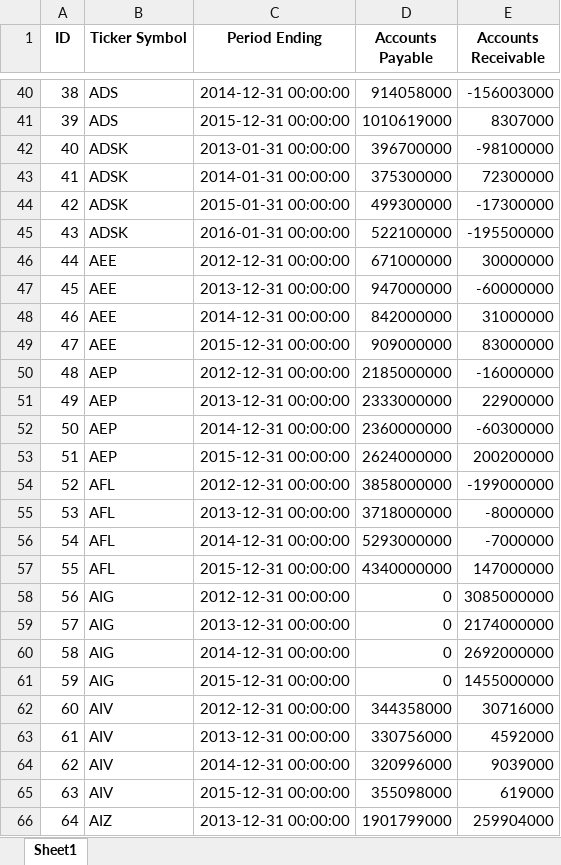
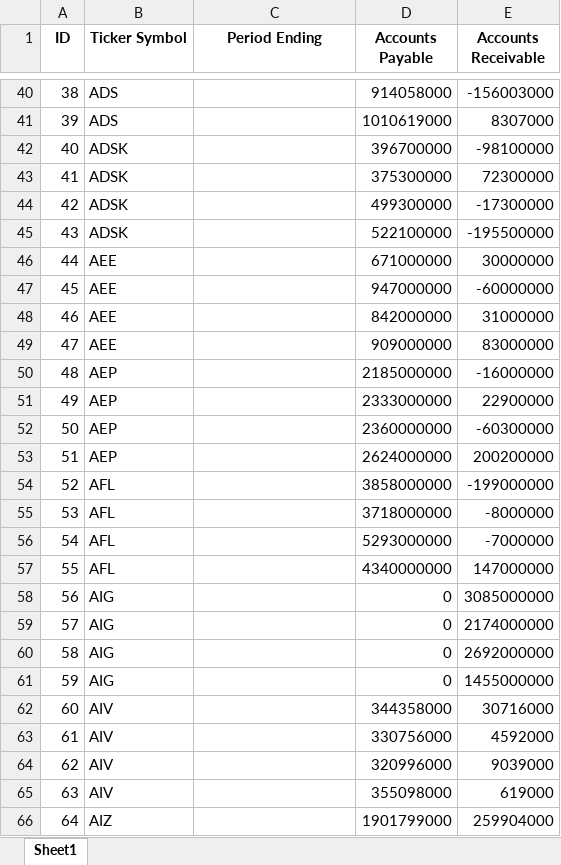
Before and after one commit to Taleb88/Stock_Market_Data, an Excel workbook: fundamentals_condensed_df.xlsx, sheet Sheet1, drawn as a sheet; only a part is shown, gaps mark what is left out; values as stored, in another font and other column widths than the file's, no borders; the diff covers the shown part only; the diff names each change by its address in the sheet, - before the commit and + after, or states it on an @@ line.

```diff
--- a/fundamentals_condensed_df.xlsx (sheet Sheet1)
+++ b/fundamentals_condensed_df.xlsx (sheet Sheet1)
-C40 (Period Ending): 2014-12-31 00:00:00
+C40 (Period Ending): (empty)
-C41 (Period Ending): 2015-12-31 00:00:00
+C41 (Period Ending): (empty)
-C42 (Period Ending): 2013-01-31 00:00:00
+C42 (Period Ending): (empty)
-C43 (Period Ending): 2014-01-31 00:00:00
+C43 (Period Ending): (empty)
-C44 (Period Ending): 2015-01-31 00:00:00
+C44 (Period Ending): (empty)
-C45 (Period Ending): 2016-01-31 00:00:00
+C45 (Period Ending): (empty)
-C46 (Period Ending): 2012-12-31 00:00:00
+C46 (Period Ending): (empty)
-C47 (Period Ending): 2013-12-31 00:00:00
+C47 (Period Ending): (empty)
-C48 (Period Ending): 2014-12-31 00:00:00
+C48 (Period Ending): (empty)
-C49 (Period Ending): 2015-12-31 00:00:00
+C49 (Period Ending): (empty)
-C50 (Period Ending): 2012-12-31 00:00:00
+C50 (Period Ending): (empty)
-C51 (Period Ending): 2013-12-31 00:00:00
+C51 (Period Ending): (empty)
-C52 (Period Ending): 2014-12-31 00:00:00
+C52 (Period Ending): (empty)
-C53 (Period Ending): 2015-12-31 00:00:00
+C53 (Period Ending): (empty)
-C54 (Period Ending): 2012-12-31 00:00:00
+C54 (Period Ending): (empty)
-C55 (Period Ending): 2013-12-31 00:00:00
+C55 (Period Ending): (empty)
-C56 (Period Ending): 2014-12-31 00:00:00
+C56 (Period Ending): (empty)
-C57 (Period Ending): 2015-12-31 00:00:00
+C57 (Period Ending): (empty)
-C58 (Period Ending): 2012-12-31 00:00:00
+C58 (Period Ending): (empty)
-C59 (Period Ending): 2013-12-31 00:00:00
+C59 (Period Ending): (empty)
-C60 (Period Ending): 2014-12-31 00:00:00
+C60 (Period Ending): (empty)
-C61 (Period Ending): 2015-12-31 00:00:00
+C61 (Period Ending): (empty)
-C62 (Period Ending): 2012-12-31 00:00:00
+C62 (Period Ending): (empty)
-C63 (Period Ending): 2013-12-31 00:00:00
+C63 (Period Ending): (empty)
-C64 (Period Ending): 2014-12-31 00:00:00
+C64 (Period Ending): (empty)
-C65 (Period Ending): 2015-12-31 00:00:00
+C65 (Period Ending): (empty)
-C66 (Period Ending): 2013-12-31 00:00:00
+C66 (Period Ending): (empty)
```
Also changed, not shown: 1743 edited cells elsewhere in this sheet, 1 other file.
